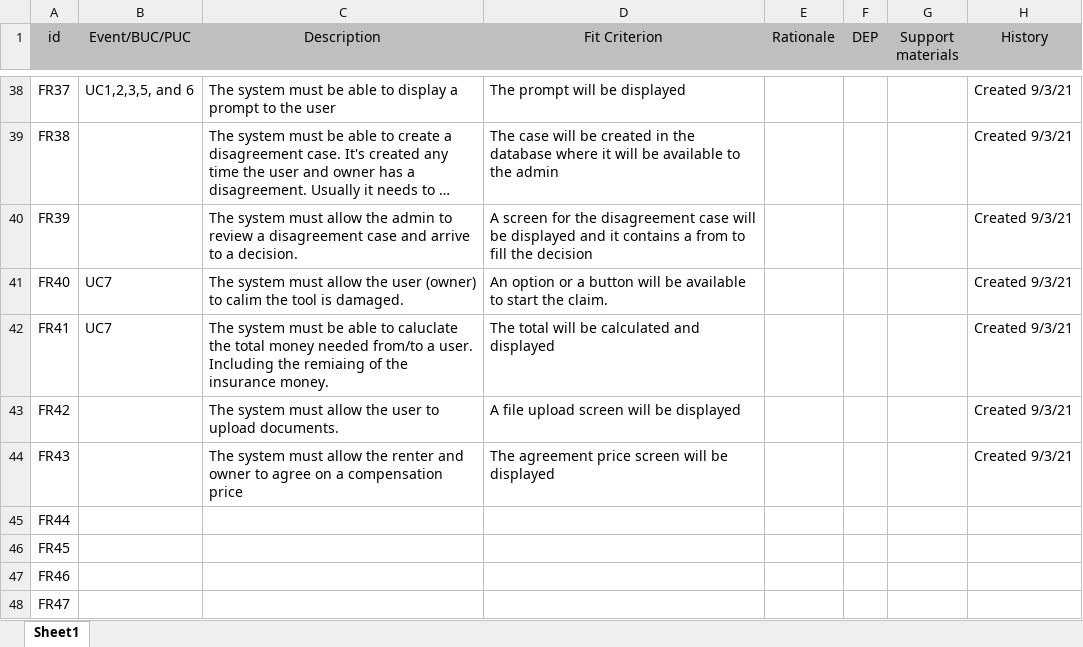
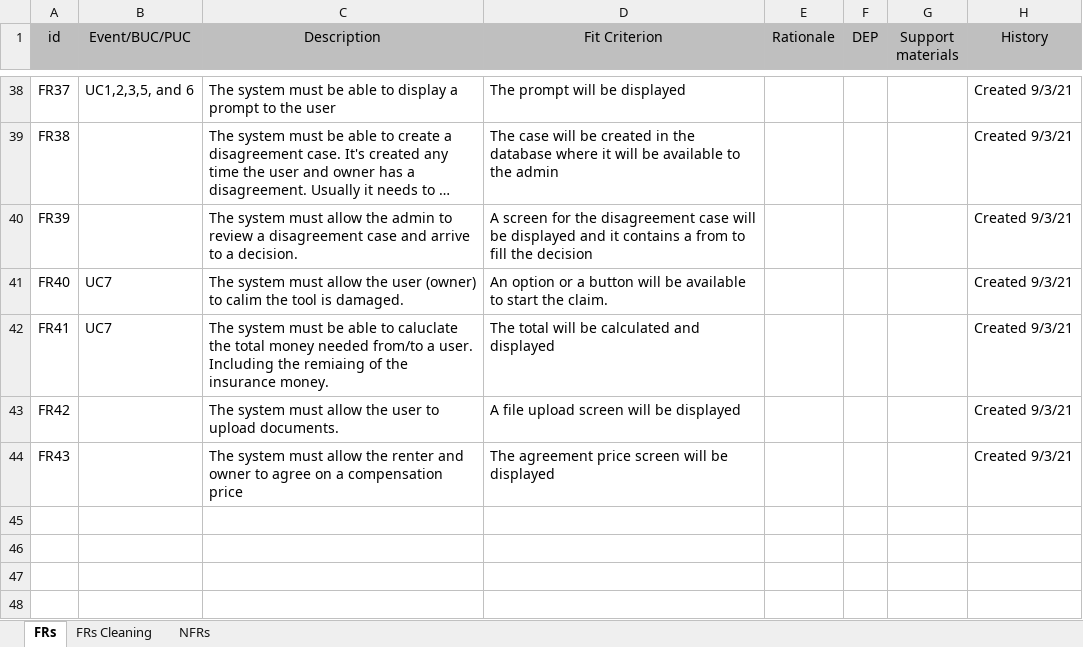
Before and after one commit to ElforL/Graduation-Project, an Excel workbook: Requirements/Requirments.xlsx, sheet FRs, drawn as a sheet; only a part is shown, gaps mark what is left out; long unchanged cells end in …; values as stored, in another font and other column widths than the file's, no borders; the diff names each change by its address in the sheet, - before the commit and + after, or states it on an @@ line.

```diff
--- a/Requirements/Requirments.xlsx (sheet FRs)
+++ b/Requirements/Requirments.xlsx (sheet FRs)
-sheet tab: Sheet1
+sheet tab: FRs
+sheet tab: FRs Cleaning
+sheet tab: NFRs
-row 45: FR44
-row 46: FR45
-row 47: FR46
-row 48: FR47
```
Also changed, not shown: 1 other file.
